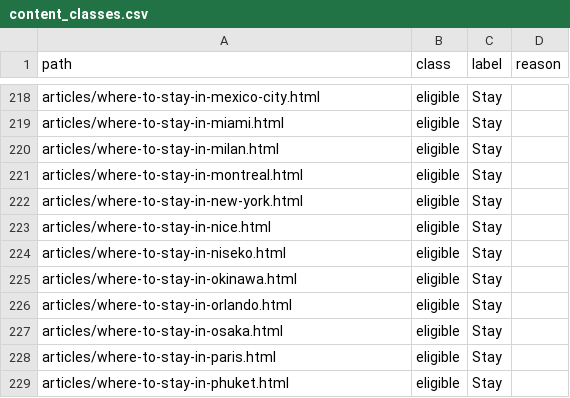
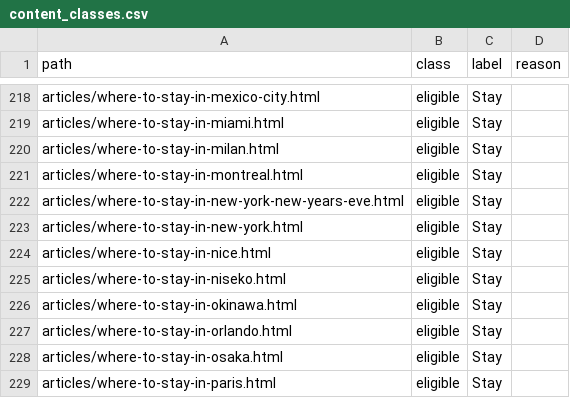
Before and after one commit to KYtripleS/travel-now-agent, a CSV file: data/content_classes.csv, drawn as a sheet; only a part is shown, gaps mark what is left out; the shorter side is filled out with more unchanged rows.

```diff
--- a/data/content_classes.csv
+++ b/data/content_classes.csv
@@ -221,2 +221,3 @@ articles/where-to-stay-in-milan.html,eligible,Stay,
 articles/where-to-stay-in-montreal.html,eligible,Stay,
+articles/where-to-stay-in-new-york-new-years-eve.html,eligible,Stay,
 articles/where-to-stay-in-new-york.html,eligible,Stay,
```
Also changed, not shown: 27 other files.
